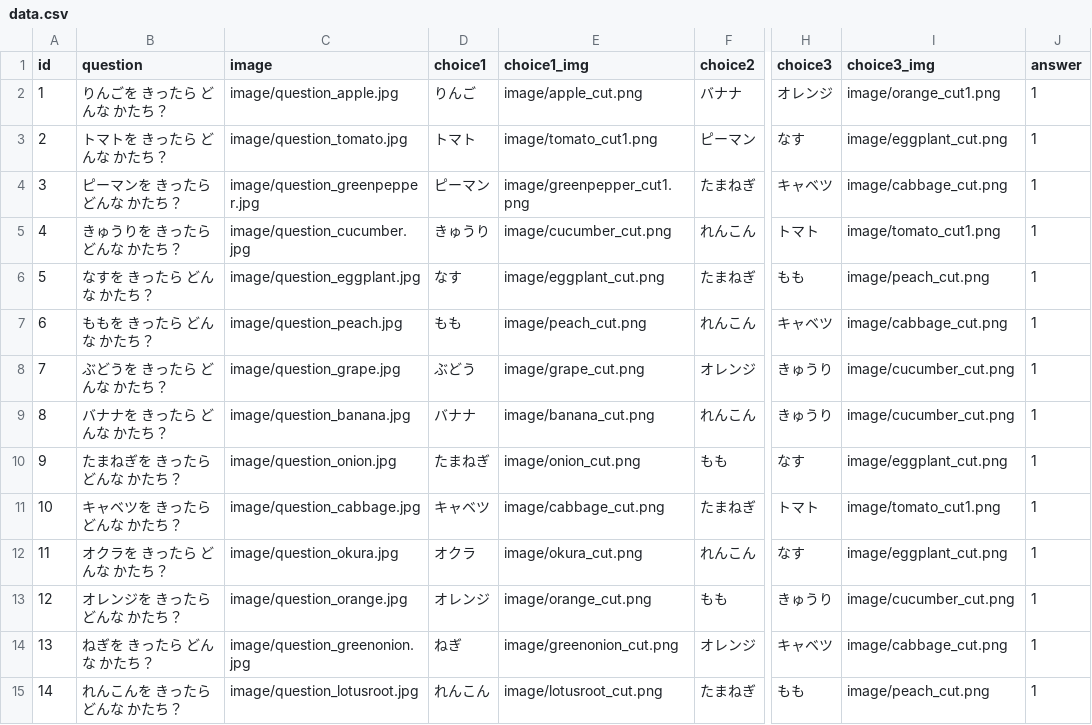
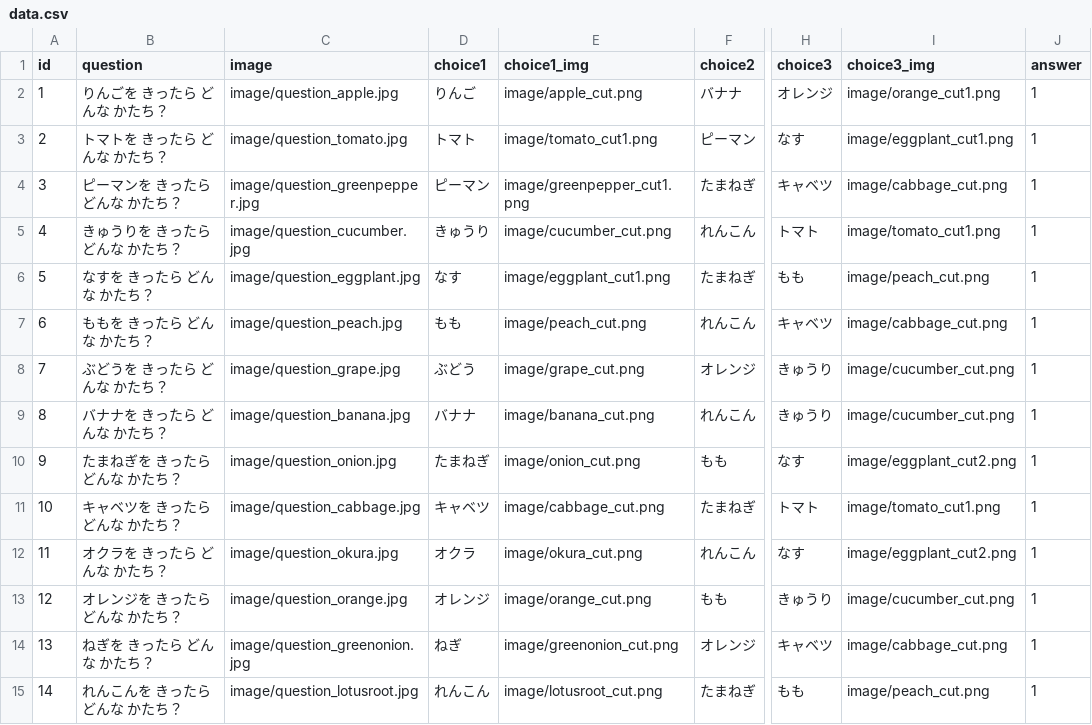
Before and after one commit to hourensou-kun/food-quiz, a CSV file: data.csv, drawn as a sheet; only a part is shown, gaps mark what is left out; the diff names each change by its address in the sheet, - before the commit and + after, or states it on an @@ line.

Commit message:
Update data.csv

```diff
--- a/data.csv
+++ b/data.csv
-I3 (choice3_img): image/eggplant_cut.png
+I3 (choice3_img): image/eggplant_cut1.png
-E6 (choice1_img): image/eggplant_cut.png
+E6 (choice1_img): image/eggplant_cut1.png
-I10 (choice3_img): image/eggplant_cut.png
+I10 (choice3_img): image/eggplant_cut2.png
-I12 (choice3_img): image/eggplant_cut.png
+I12 (choice3_img): image/eggplant_cut2.png
```
